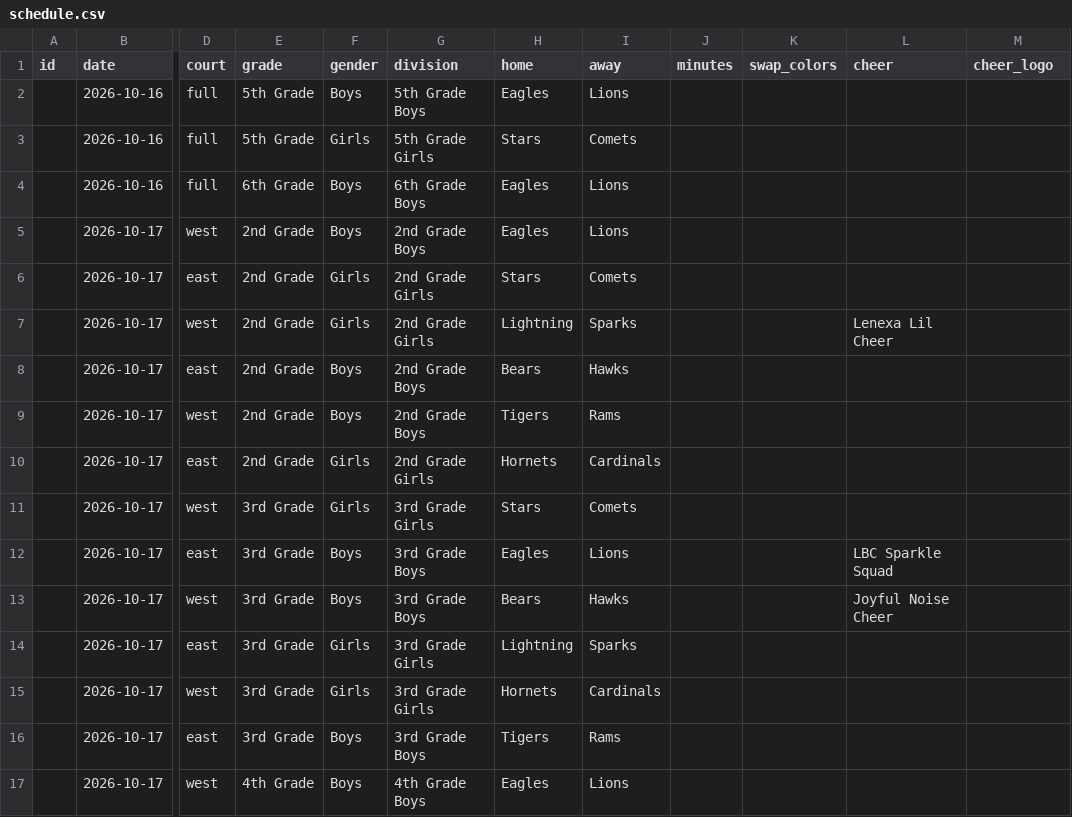
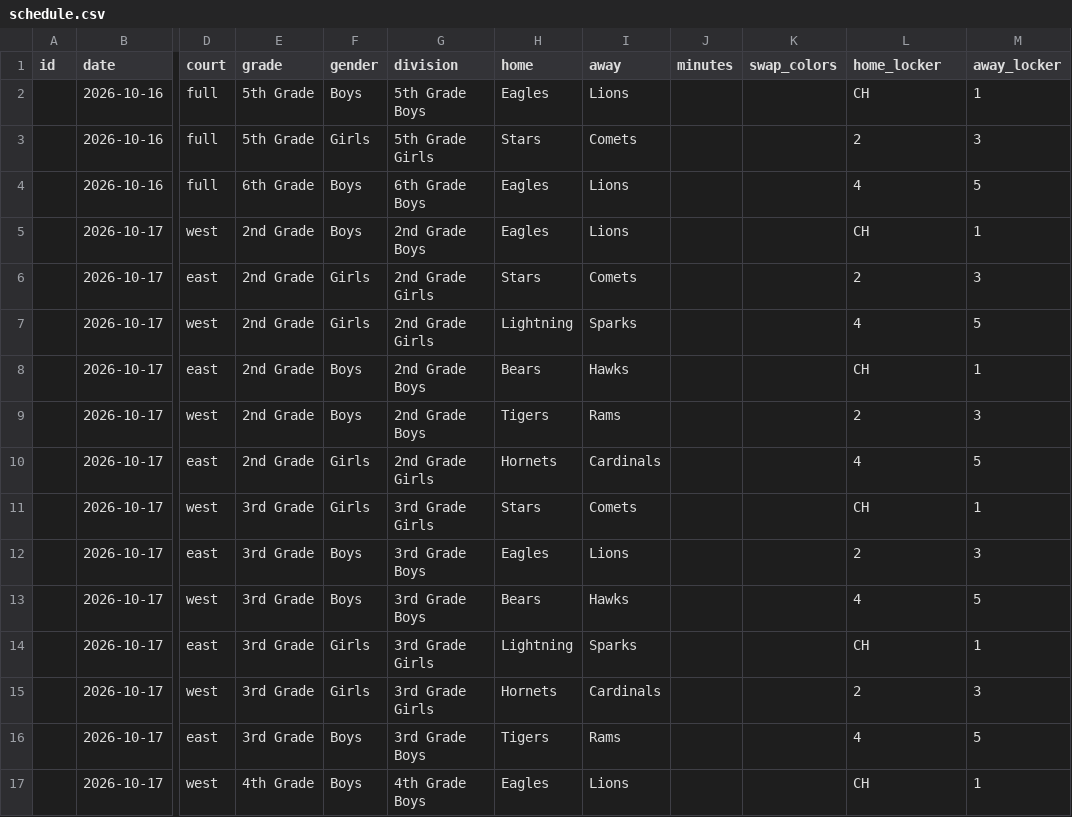
Before and after one commit to aingalsbe/UpwardScoreboard, a CSV file: deliverables/sheets-templates/schedule.csv, drawn as a sheet; only a part is shown, gaps mark what is left out; the diff covers the shown part only; the diff names each change by its address in the sheet, - before the commit and + after, or states it on an @@ line.

Commit message:
CSV: coach, lockers, cheer_squads.csv + cheer_slots.csv; templates and samples
teams.csv gains coach, schedule.csv gains home_locker/away_locker (export drops cheer columns),
new cheer_squads.csv (name, coach, logo) and cheer_slots.csv (date, time, squad, locker) import
+ export. Absent column = keep, blank = clear; re-imports are idempotent. Legacy schedule cheer
columns map to the row's hour slot with a warning on conflict. Regenerated the templates.

```diff
--- a/deliverables/sheets-templates/schedule.csv
+++ b/deliverables/sheets-templates/schedule.csv
-L1: cheer
+L1: home_locker
-M1: cheer_logo
+M1: away_locker
-L2 (home_locker): (empty)
+L2 (home_locker): CH
-M2 (away_locker): (empty)
+M2 (away_locker): 1
-L3 (home_locker): (empty)
+L3 (home_locker): 2
-M3 (away_locker): (empty)
+M3 (away_locker): 3
-L4 (home_locker): (empty)
+L4 (home_locker): 4
-M4 (away_locker): (empty)
+M4 (away_locker): 5
-L5 (home_locker): (empty)
+L5 (home_locker): CH
-M5 (away_locker): (empty)
+M5 (away_locker): 1
-L6 (home_locker): (empty)
+L6 (home_locker): 2
-M6 (away_locker): (empty)
+M6 (away_locker): 3
-L7 (home_locker): Lenexa Lil Cheer
+L7 (home_locker): 4
-M7 (away_locker): (empty)
+M7 (away_locker): 5
-L8 (home_locker): (empty)
+L8 (home_locker): CH
-M8 (away_locker): (empty)
+M8 (away_locker): 1
-L9 (home_locker): (empty)
+L9 (home_locker): 2
-M9 (away_locker): (empty)
+M9 (away_locker): 3
-L10 (home_locker): (empty)
+L10 (home_locker): 4
-M10 (away_locker): (empty)
+M10 (away_locker): 5
-L11 (home_locker): (empty)
+L11 (home_locker): CH
-M11 (away_locker): (empty)
+M11 (away_locker): 1
-L12 (home_locker): LBC Sparkle Squad
+L12 (home_locker): 2
-M12 (away_locker): (empty)
+M12 (away_locker): 3
-L13 (home_locker): Joyful Noise Cheer
+L13 (home_locker): 4
-M13 (away_locker): (empty)
+M13 (away_locker): 5
-L14 (home_locker): (empty)
+L14 (home_locker): CH
-M14 (away_locker): (empty)
+M14 (away_locker): 1
-L15 (home_locker): (empty)
+L15 (home_locker): 2
-M15 (away_locker): (empty)
+M15 (away_locker): 3
-L16 (home_locker): (empty)
+L16 (home_locker): 4
-M16 (away_locker): (empty)
+M16 (away_locker): 5
-L17 (home_locker): (empty)
+L17 (home_locker): CH
-M17 (away_locker): (empty)
+M17 (away_locker): 1
```
Also changed, not shown: 12 edited cells elsewhere in this file, deliverables/sheets-templates/teams.csv, samples/schedule.csv, 7 other files.
